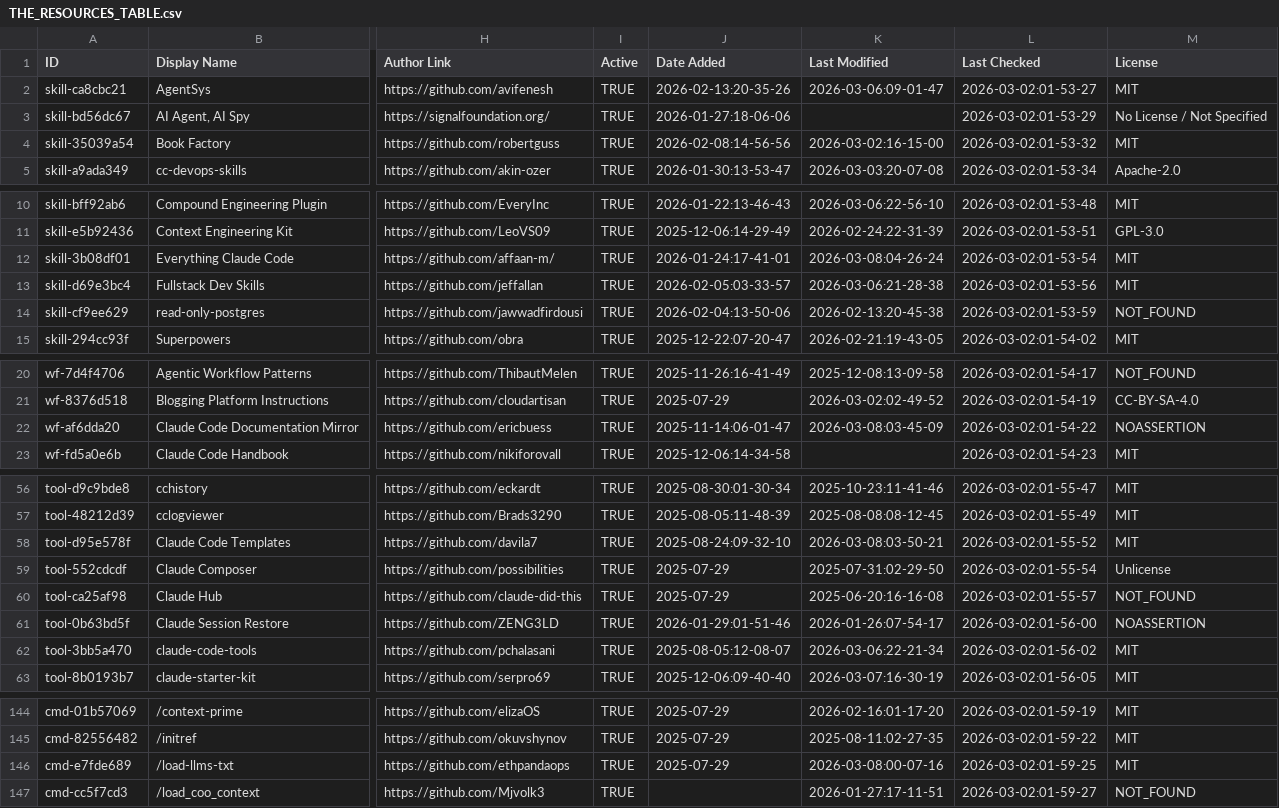
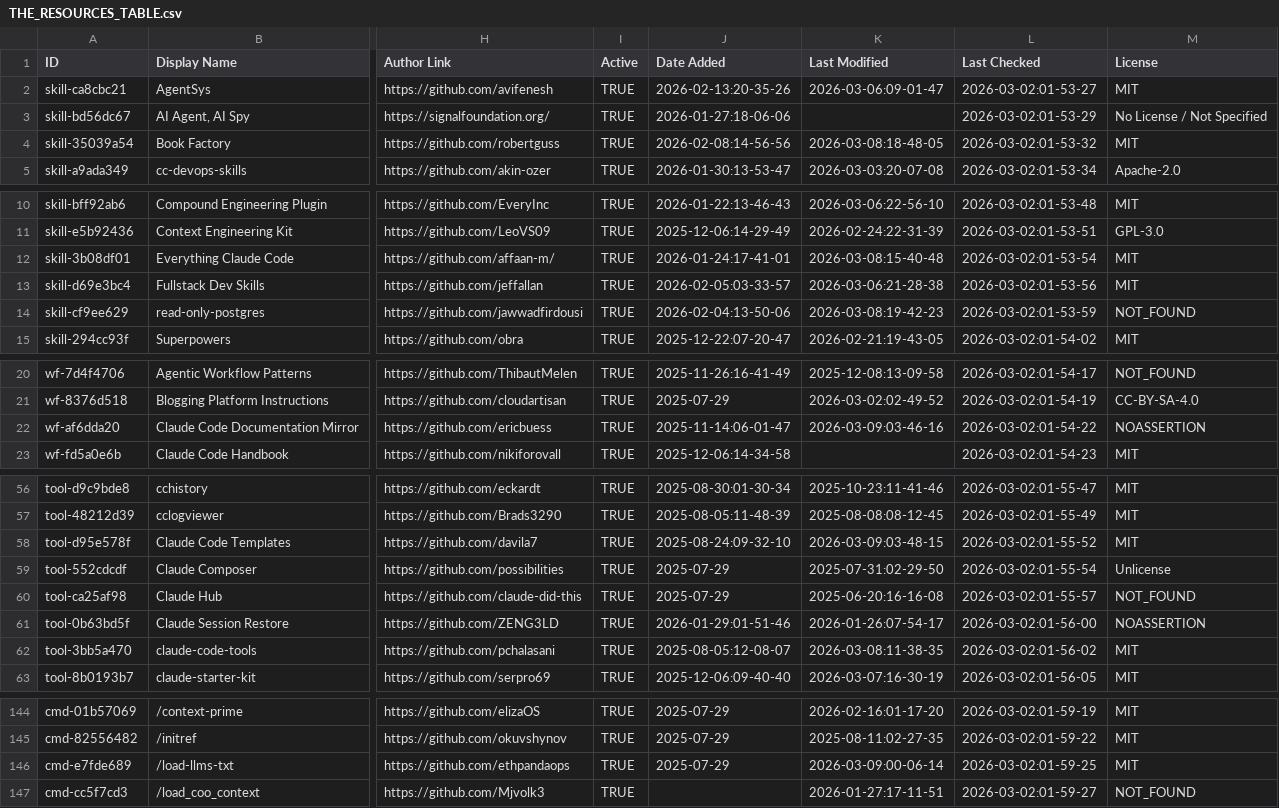
Before and after one commit to denisurya/awesome-claude-code, a CSV file: THE_RESOURCES_TABLE.csv, drawn as a sheet; only a part is shown, gaps mark what is left out; the diff covers the shown part only; the diff names each change by its address in the sheet, - before the commit and + after, or states it on an @@ line.

```diff
--- a/THE_RESOURCES_TABLE.csv
+++ b/THE_RESOURCES_TABLE.csv
-K4 (Last Modified): 2026-03-02:16-15-00
+K4 (Last Modified): 2026-03-08:18-48-05
-K12 (Last Modified): 2026-03-08:04-26-24
+K12 (Last Modified): 2026-03-08:15-40-48
-K14 (Last Modified): 2026-02-13:20-45-38
+K14 (Last Modified): 2026-03-08:19-42-23
-K22 (Last Modified): 2026-03-08:03-45-09
+K22 (Last Modified): 2026-03-09:03-46-16
-K58 (Last Modified): 2026-03-08:03-50-21
+K58 (Last Modified): 2026-03-09:03-48-15
-K62 (Last Modified): 2026-03-06:22-21-34
+K62 (Last Modified): 2026-03-08:11-38-35
-K146 (Last Modified): 2026-03-08:00-07-16
+K146 (Last Modified): 2026-03-09:00-06-14
```
Also changed, not shown: 35 edited cells elsewhere in this file.
